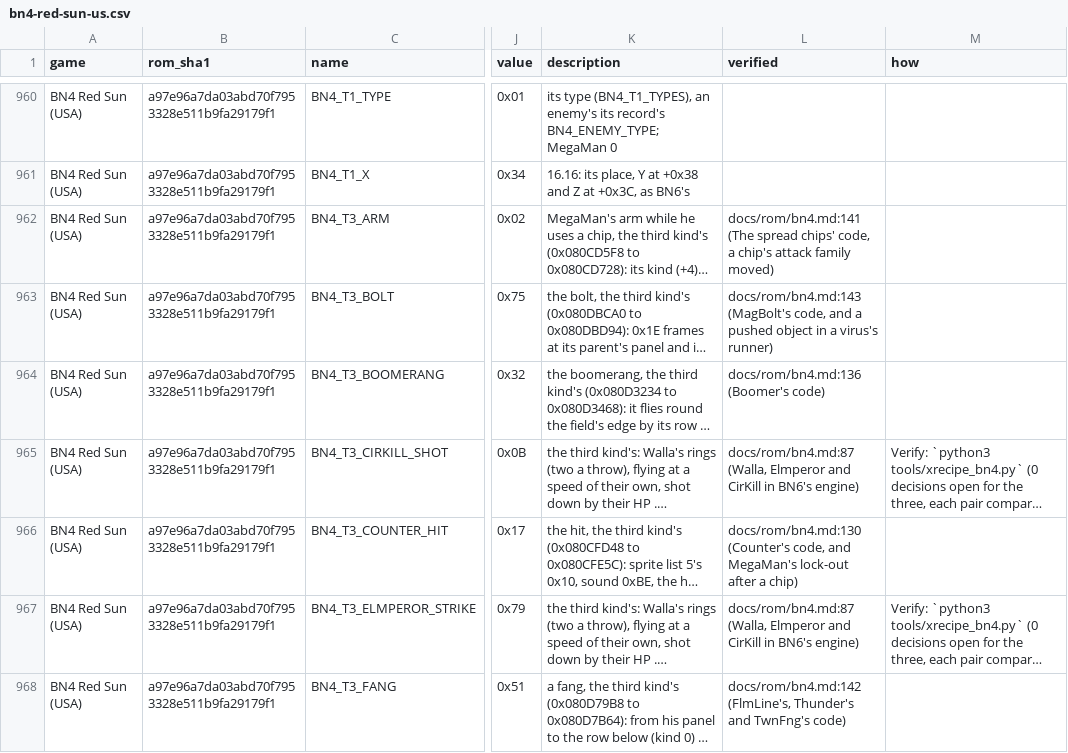
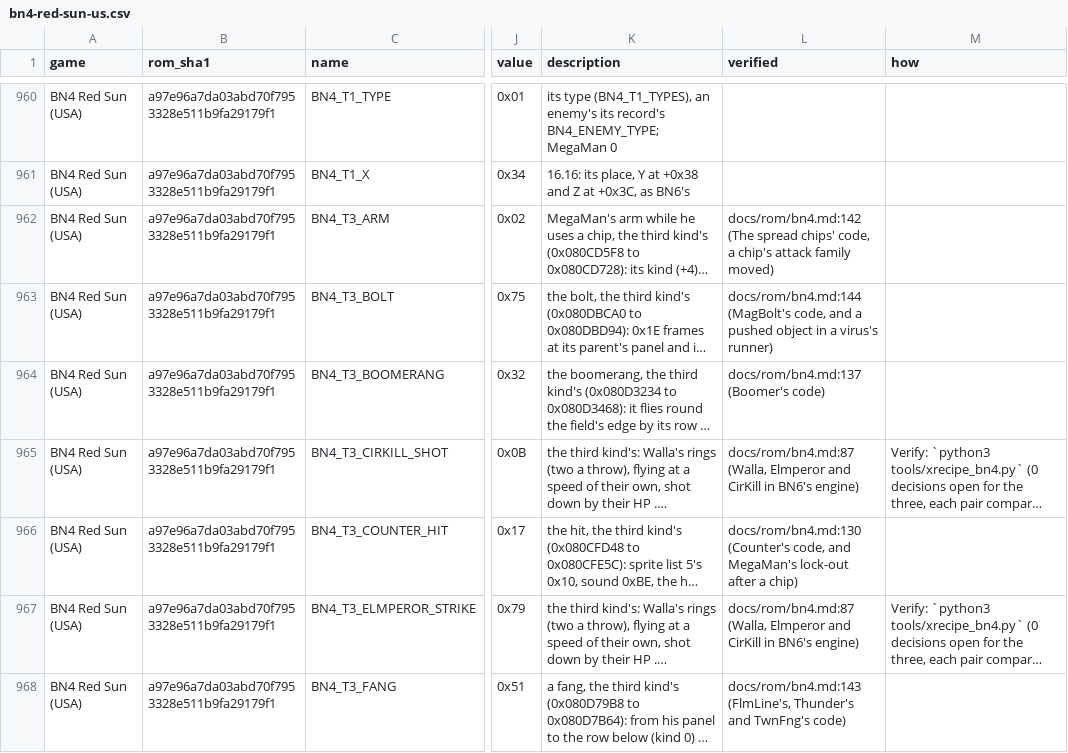
Before and after one commit to saschb2b/Mega-Man-Battle-Network-Cyberworld-Endless, a CSV file: docs/symbols/bn4-red-sun-us.csv, drawn as a sheet; only a part is shown, gaps mark what is left out; long unchanged cells end in …; the diff covers the shown part only; the diff names each change by its address in the sheet, - before the commit and + after, or states it on an @@ line.

```diff
--- a/docs/symbols/bn4-red-sun-us.csv
+++ b/docs/symbols/bn4-red-sun-us.csv
-L962 (verified): docs/rom/bn4.md:141 (The spread…
+L962 (verified): docs/rom/bn4.md:142 (The spread…
-L963 (verified): docs/rom/bn4.md:143 (MagBolt's code,…
+L963 (verified): docs/rom/bn4.md:144 (MagBolt's code,…
-L964 (verified): docs/rom/bn4.md:136 (Boomer's code)
+L964 (verified): docs/rom/bn4.md:137 (Boomer's code)
-L968 (verified): docs/rom/bn4.md:142 (FlmLine's, Thunder's…
+L968 (verified): docs/rom/bn4.md:143 (FlmLine's, Thunder's…
```
Also changed, not shown: 166 edited cells elsewhere in this file, 13 other files.
